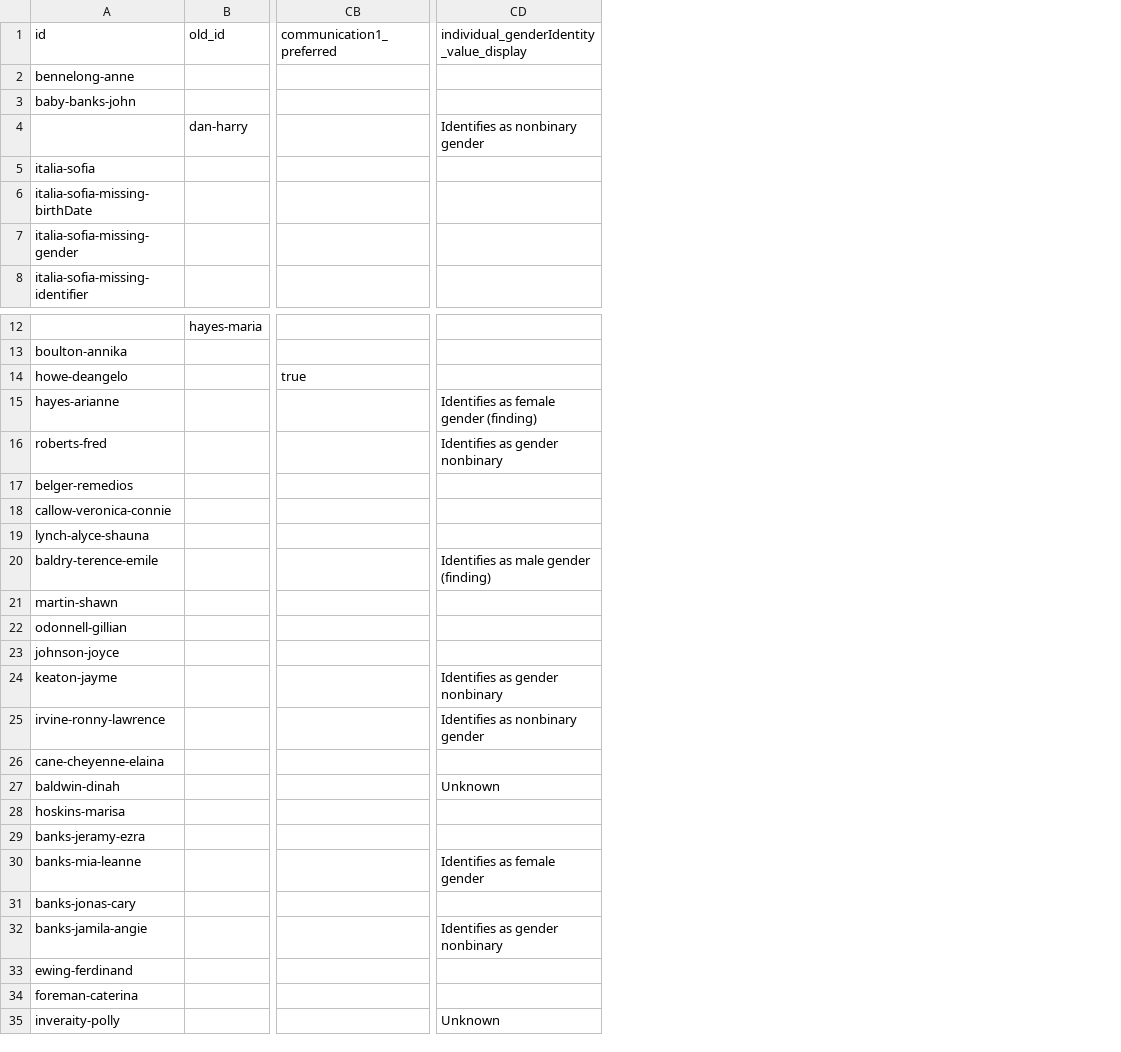
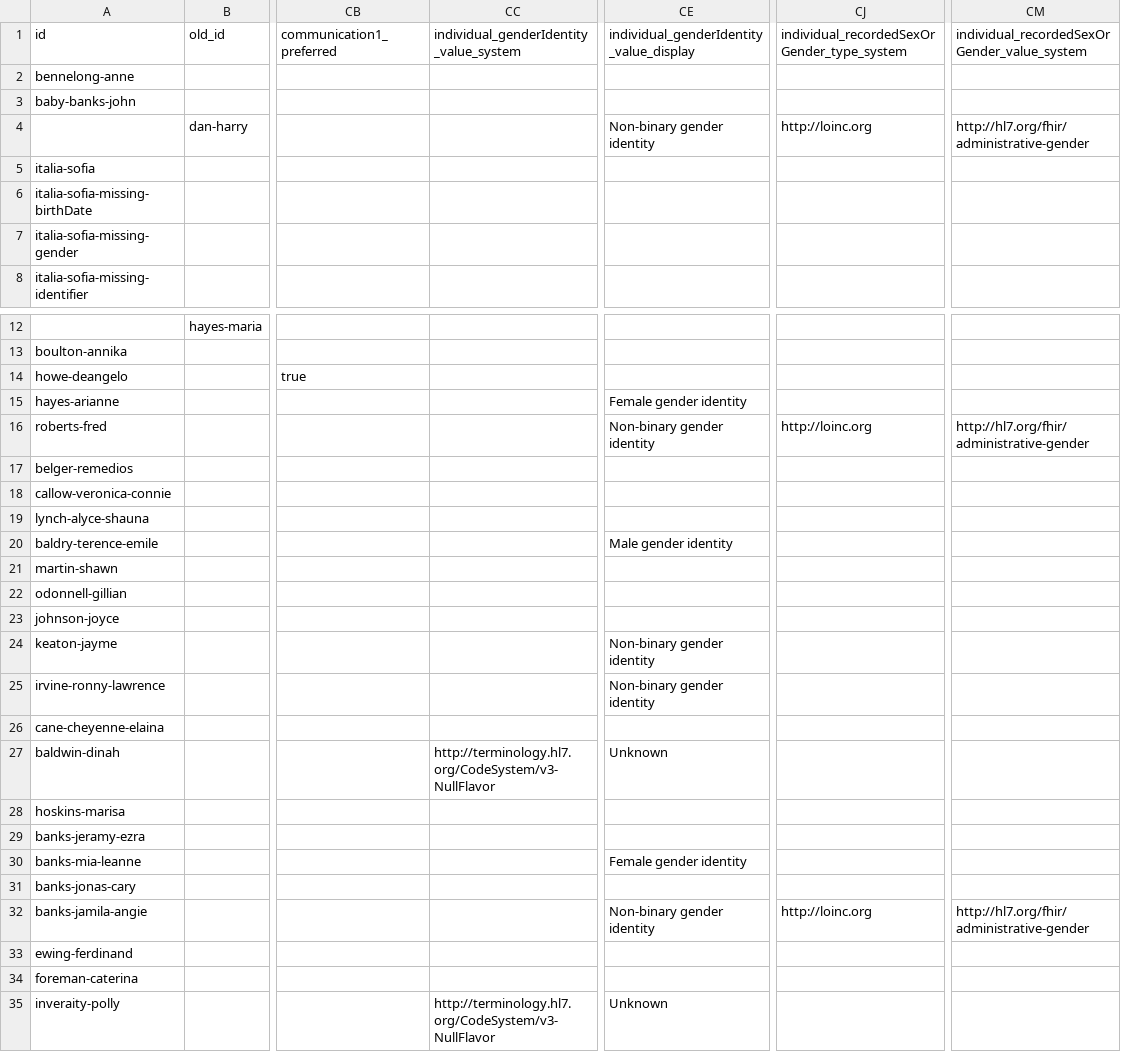
Before and after one commit to hl7au/au-fhir-test-data, a CSV file: testdata-csv/AU Core Sample Data - Patient.csv, drawn as a sheet; only a part is shown, gaps mark what is left out; addresses are those after the commit; the diff covers the shown part only; the diff names each change by its address in the sheet, - before the commit and + after, or states it on an @@ line.

Commit message:
Added genderIdentity system and recordedSexOrGender type and value system columns in Patient and updated CSV2Patient.map

```diff
--- a/testdata-csv/AU Core Sample Data - Patient.csv
+++ b/testdata-csv/AU Core Sample Data - Patient.csv
+column CC, row 1: individual_genderIdentity_value_system; rows 27-35: http://terminology.hl7.org/CodeSystem/v3-NullFlavor |  |  |  |  |  |  |  | http://terminology.hl7.org/CodeSystem/v3-NullFlavor
+column CJ, rows 1-4: individual_recordedSexOrGender_type_system |  |  | http://loinc.org; rows 16-32: http://loinc.org |  |  |  |  |  |  |  |  |  |  |  |  |  |  |  | http://loinc.org
+column CM, rows 1-4: individual_recordedSexOrGender_value_system |  |  | http://hl7.org/fhir/administrative-gender; rows 16-32: http://hl7.org/fhir/administrative-gender |  |  |  |  |  |  |  |  |  |  |  |  |  |  |  | http://hl7.org/fhir/administrative-gender
-CE4: Identifies as nonbinary gender
+CE4: Non-binary gender identity
-CE15: Identifies as female gender (finding)
+CE15: Female gender identity
-CE16: Identifies as gender nonbinary
+CE16: Non-binary gender identity
-CE20: Identifies as male gender (finding)
+CE20: Male gender identity
-CE24: Identifies as gender nonbinary
+CE24: Non-binary gender identity
-CE25: Identifies as nonbinary gender
+CE25: Non-binary gender identity
-CE30: Identifies as female gender
+CE30: Female gender identity
-CE32: Identifies as gender nonbinary
+CE32: Non-binary gender identity
```
Also changed, not shown: 9 edited cells elsewhere in this file, 1 other file.
